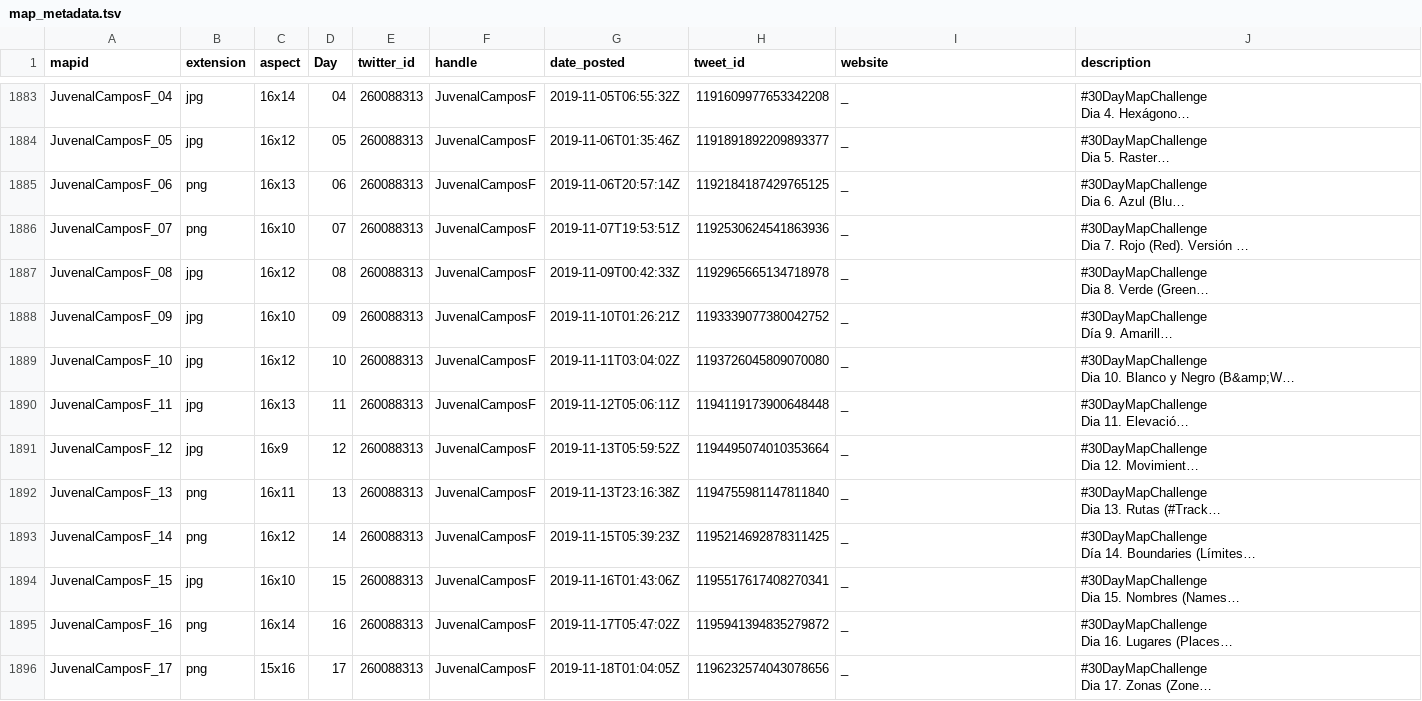
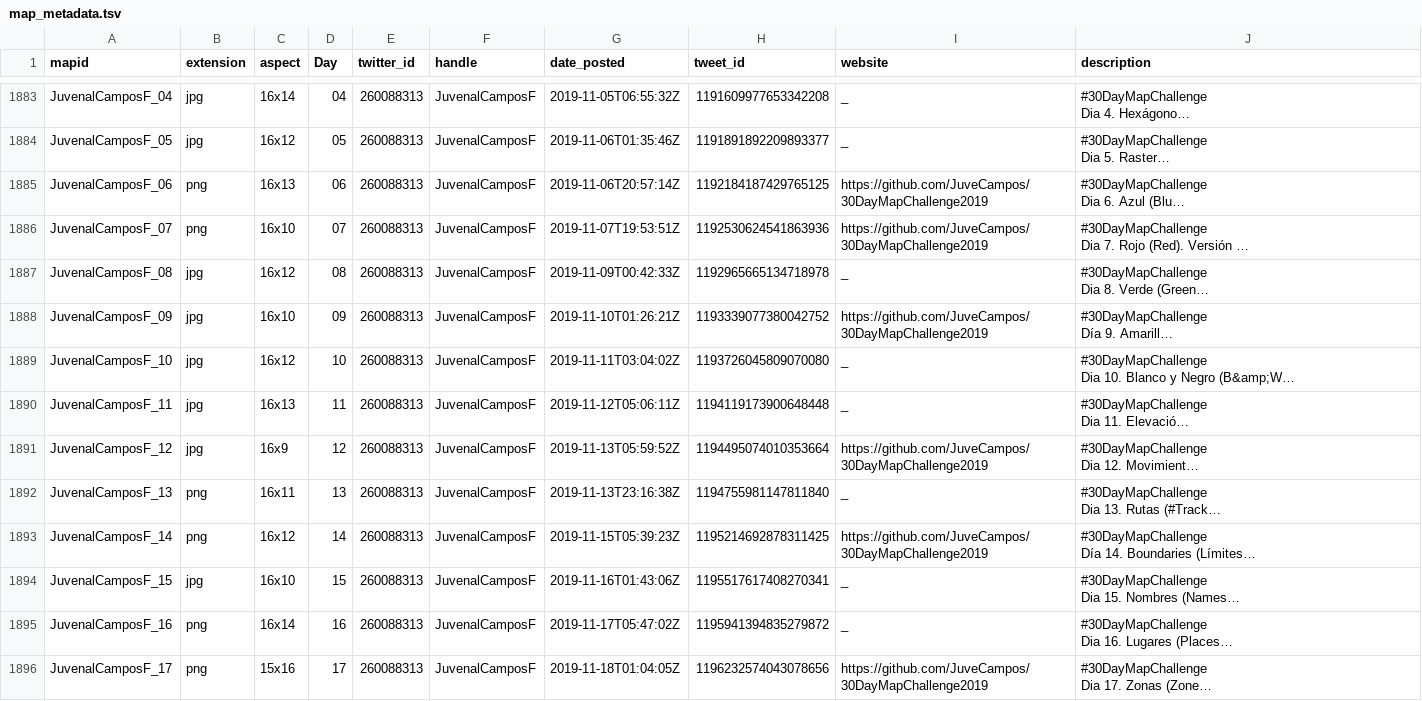
Before and after one commit to dakvid/30DayMapChallenge, a TSV file: data/map_metadata.tsv, drawn as a sheet; only a part is shown, gaps mark what is left out; long unchanged cells end in …; the diff covers the shown part only; the diff names each change by its address in the sheet, - before the commit and + after, or states it on an @@ line.

```diff
--- a/data/map_metadata.tsv
+++ b/data/map_metadata.tsv
-I1885:I1886 (website): _
+I1885:I1886 (website): https://github.com/JuveCampos/30DayMapChallenge2019
-I1888 (website): _
+I1888 (website): https://github.com/JuveCampos/30DayMapChallenge2019
-I1891 (website): _
+I1891 (website): https://github.com/JuveCampos/30DayMapChallenge2019
-I1893 (website): _
+I1893 (website): https://github.com/JuveCampos/30DayMapChallenge2019
-I1896 (website): _
+I1896 (website): https://github.com/JuveCampos/30DayMapChallenge2019
```
Also changed, not shown: 3 added rows, 1 removed row and 7 edited cells elsewhere in this file, data/cartographers.csv, data/map_classification.tsv, 14 other files.
